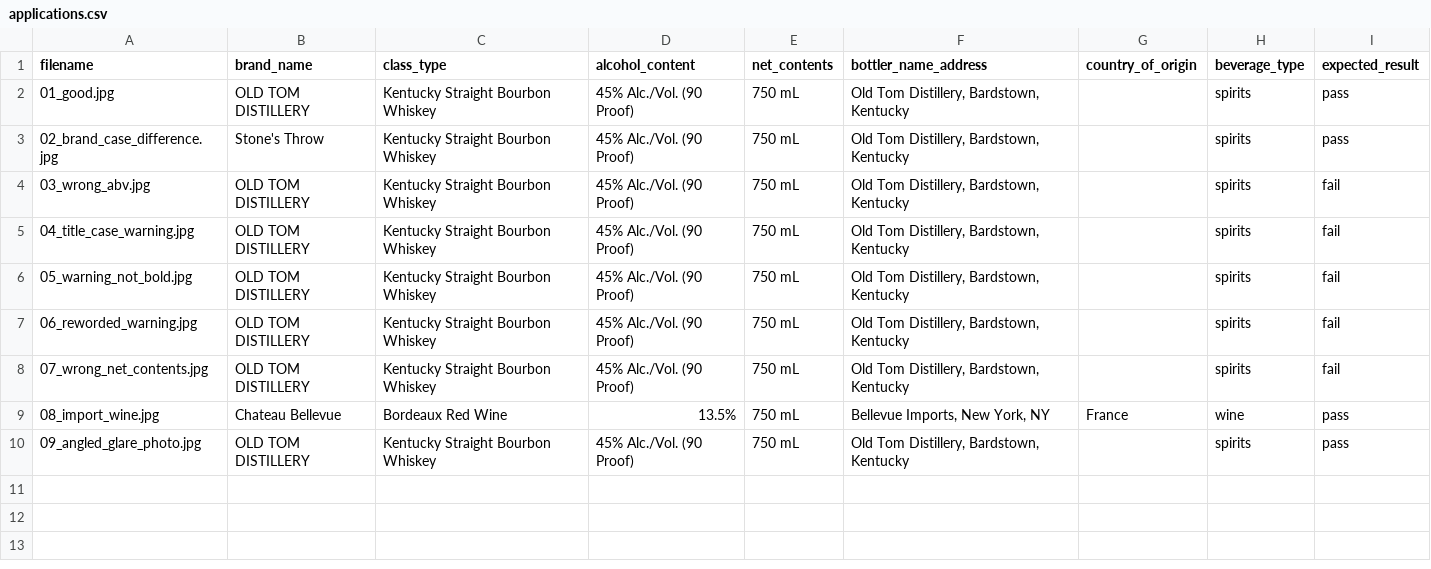
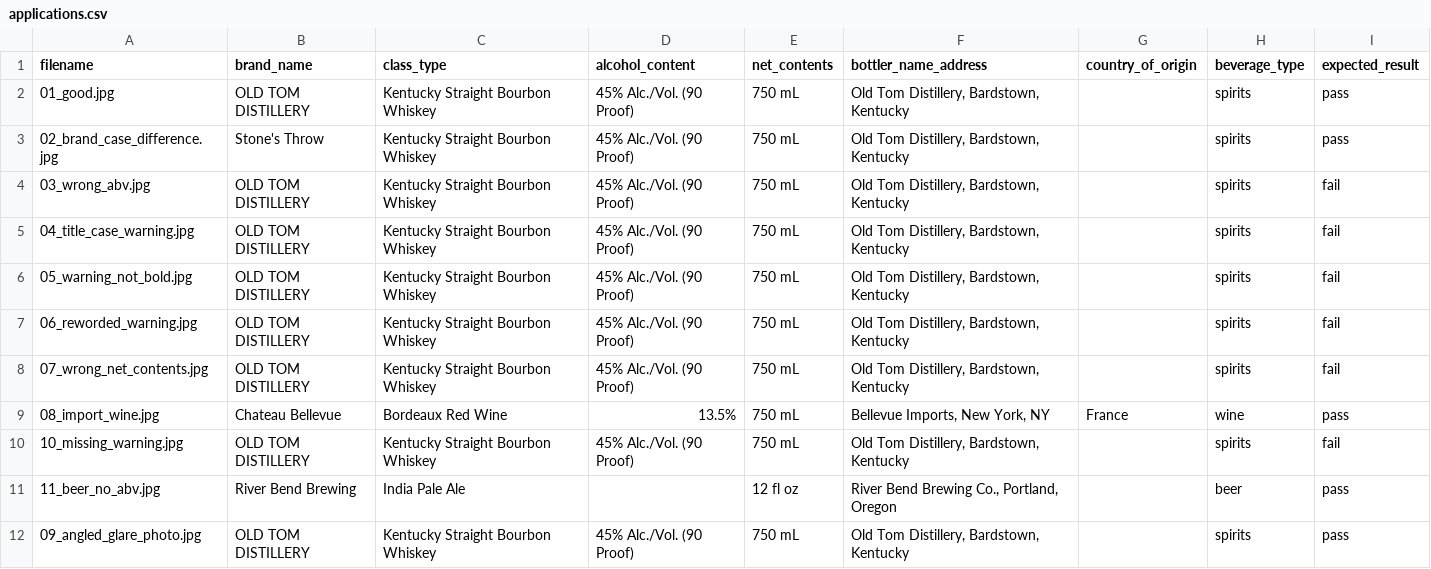
Before and after one commit to omarjaafar/ttb-label-verifier, a CSV file: samples/labels/applications.csv, drawn as a sheet.

```diff
--- a/samples/labels/applications.csv
+++ b/samples/labels/applications.csv
@@ -9,2 +9,4 @@ filename,brand_name,class_type,alcohol_content,net_contents,bottler_name_address
 08_import_wine.jpg,Chateau Bellevue,Bordeaux Red Wine,13.5%,750 mL,"Bellevue Imports, New York, NY",France,wine,pass
+10_missing_warning.jpg,OLD TOM DISTILLERY,Kentucky Straight Bourbon Whiskey,45% Alc./Vol. (90 Proof),750 mL,"Old Tom Distillery, Bardstown, Kentucky",,spirits,fail
+11_beer_no_abv.jpg,River Bend Brewing,India Pale Ale,,12 fl oz,"River Bend Brewing Co., Portland, Oregon",,beer,pass
 09_angled_glare_photo.jpg,OLD TOM DISTILLERY,Kentucky Straight Bourbon Whiskey,45% Alc./Vol. (90 Proof),750 mL,"Old Tom Distillery, Bardstown, Kentucky",,spirits,pass
```
Also changed, not shown: 11 other files.
